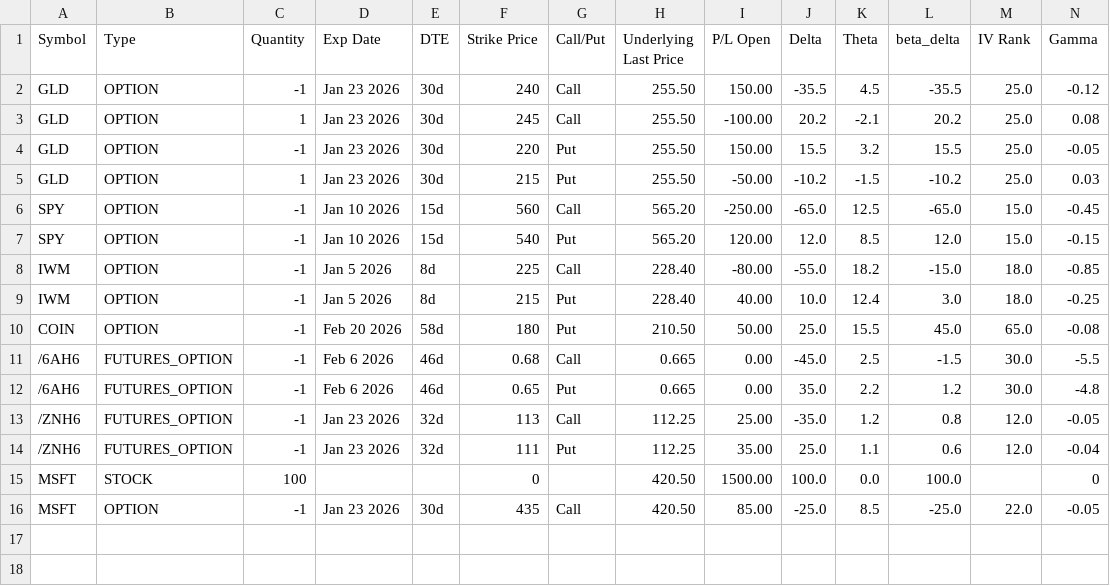
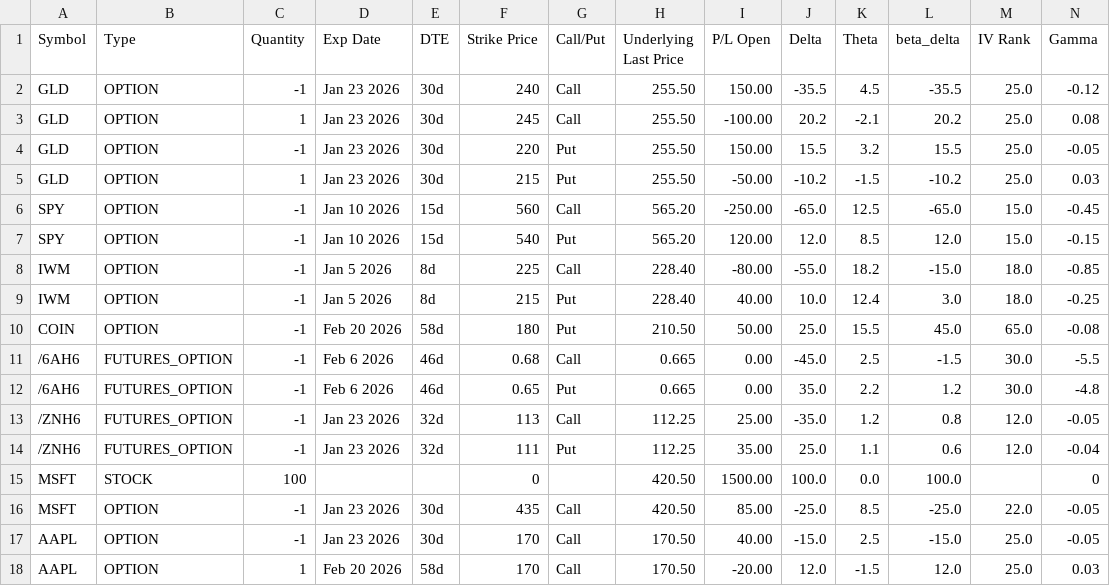
Before and after one commit to epj009/variance-yfinance, a CSV file: positions/dummy_portfolio.csv, drawn as a sheet; only a part is shown; rows hold the shown columns only; the diff names each change by its address in the sheet, - before the commit and + after, or states it on an @@ line.

Commit message:
Strategy: Implement TimeSpread and Butterfly specialized handlers (RFC 019 complete)
- Created TimeSpreadStrategy for Calendars and Diagonals.
- Created ButterflyStrategy for Butterflies and Iron Butterflies.
- Updated strategy_loader validation to support modern archetypes.
- Updated strategies.json metadata to link IDs to new clinical handlers.
- Enhanced demo portfolio with a Call Calendar spread verification.

```diff
--- a/positions/dummy_portfolio.csv
+++ b/positions/dummy_portfolio.csv
+row 17: AAPL | OPTION | -1 | Jan 23 2026 | 30d | 170 | Call | 170.50 | 40.00 | -15.0 | 2.5 | -15.0 | 25.0 | -0.05
+row 18: AAPL | OPTION | 1 | Feb 20 2026 | 58d | 170 | Call | 170.50 | -20.00 | 12.0 | -1.5 | 12.0 | 25.0 | 0.03
```
Also changed, not shown: 6 other files.
